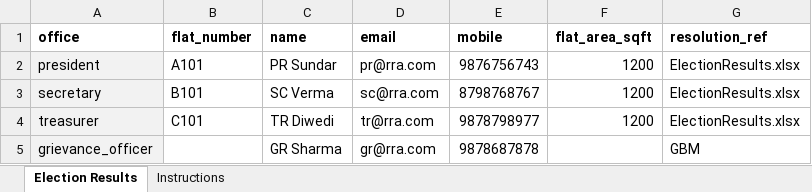
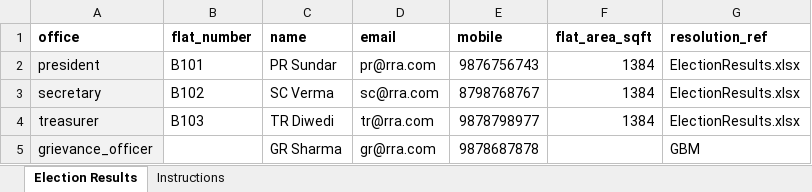
Before and after one commit to anuragexpertise/ApexEstateHub, an Excel workbook: demo_data/RRA/Election Results.xlsx, sheet Election Results, drawn as a sheet; values as stored, in another font and other column widths than the file's, no borders; the diff names each change by its address in the sheet, - before the commit and + after, or states it on an @@ line.

```diff
--- a/demo_data/RRA/Election Results.xlsx (sheet Election Results)
+++ b/demo_data/RRA/Election Results.xlsx (sheet Election Results)
-B2 (flat_number): A101
+B2 (flat_number): B101
-F2:F4 (flat_area_sqft): 1200
+F2:F4 (flat_area_sqft): 1384
-B3 (flat_number): B101
+B3 (flat_number): B102
-B4 (flat_number): C101
+B4 (flat_number): B103
```
Also changed, not shown: demo_data/RRA/Declaration - Undivided-Interest.xlsx, demo_data/RRA/pending_receivables.xlsx, 16 other files.
